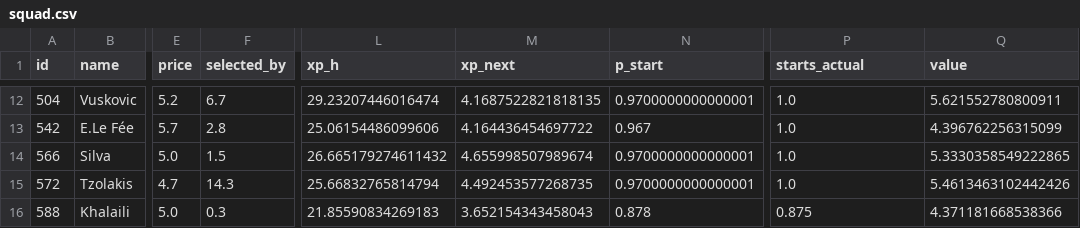
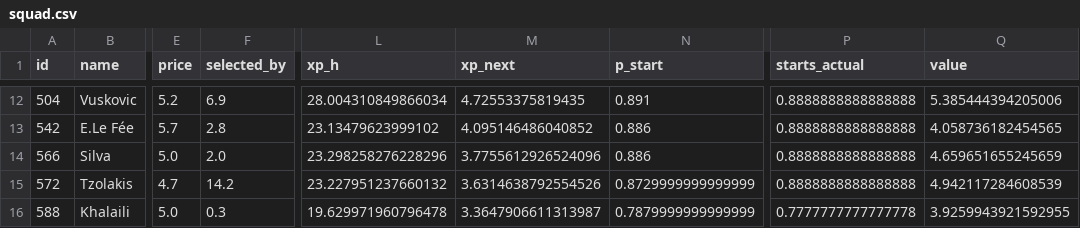
Before and after one commit to alexwijayapost/fpl, a CSV file: fpl-tools/out/squad.csv, drawn as a sheet; only a part is shown, gaps mark what is left out; the diff covers the shown part only; the diff names each change by its address in the sheet, - before the commit and + after, or states it on an @@ line.

```diff
--- a/fpl-tools/out/squad.csv
+++ b/fpl-tools/out/squad.csv
-F12 (selected_by): 6.7
+F12 (selected_by): 6.9
-L12 (xp_h): 29.23207446016474
+L12 (xp_h): 28.004310849866034
-M12 (xp_next): 4.1687522821818135
+M12 (xp_next): 4.72553375819435
-N12 (p_start): 0.9700000000000001
+N12 (p_start): 0.891
-P12:P15 (starts_actual): 1.0
+P12:P15 (starts_actual): 0.8888888888888888
-Q12 (value): 5.621552780800911
+Q12 (value): 5.385444394205006
-L13 (xp_h): 25.06154486099606
+L13 (xp_h): 23.13479623999102
-M13 (xp_next): 4.164436454697722
+M13 (xp_next): 4.095146486040852
-N13 (p_start): 0.967
+N13 (p_start): 0.886
-Q13 (value): 4.396762256315099
+Q13 (value): 4.058736182454565
-F14 (selected_by): 1.5
+F14 (selected_by): 2.0
-L14 (xp_h): 26.665179274611432
+L14 (xp_h): 23.298258276228296
-M14 (xp_next): 4.655998507989674
+M14 (xp_next): 3.7755612926524096
-N14 (p_start): 0.9700000000000001
+N14 (p_start): 0.886
-Q14 (value): 5.3330358549222865
+Q14 (value): 4.659651655245659
-F15 (selected_by): 14.3
+F15 (selected_by): 14.2
-L15 (xp_h): 25.66832765814794
+L15 (xp_h): 23.227951237660132
-M15 (xp_next): 4.492453577268735
+M15 (xp_next): 3.6314638792554526
-N15 (p_start): 0.9700000000000001
+N15 (p_start): 0.8729999999999999
-Q15 (value): 5.4613463102442426
+Q15 (value): 4.942117284608539
-L16 (xp_h): 21.85590834269183
+L16 (xp_h): 19.629971960796478
-M16 (xp_next): 3.652154343458043
+M16 (xp_next): 3.3647906611313987
-N16 (p_start): 0.878
+N16 (p_start): 0.7879999999999999
-P16 (starts_actual): 0.875
+P16 (starts_actual): 0.7777777777777778
-Q16 (value): 4.371181668538366
+Q16 (value): 3.9259943921592955
```
Also changed, not shown: 62 edited cells elsewhere in this file, fpl-tools/out/projections_total.csv, 6 other files.
